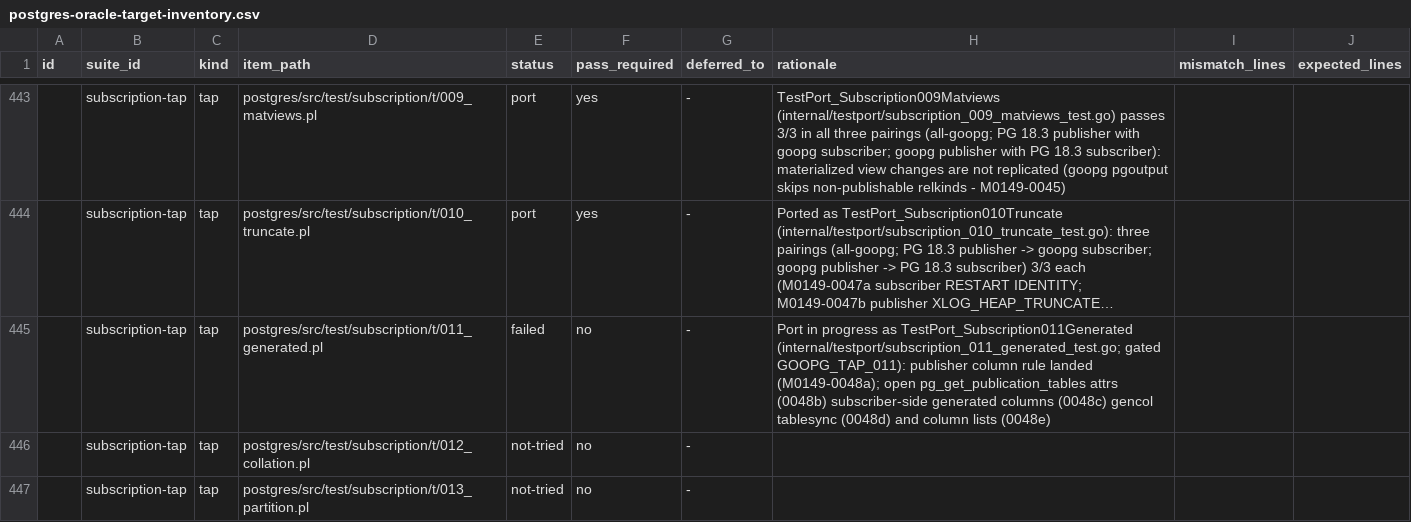
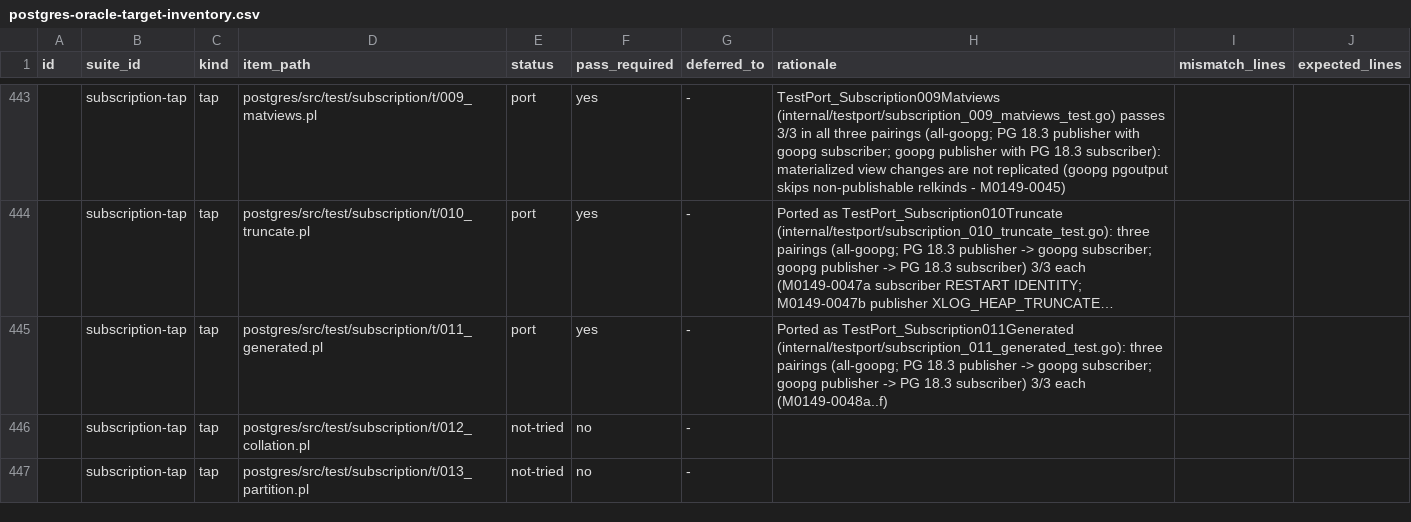
Before and after one commit to ryogrid/goopg, a CSV file: docs/test-port/postgres-oracle-target-inventory.csv, drawn as a sheet; only a part is shown, gaps mark what is left out; long unchanged cells end in …; the diff names each change by its address in the sheet, - before the commit and + after, or states it on an @@ line.

```diff
--- a/docs/test-port/postgres-oracle-target-inventory.csv
+++ b/docs/test-port/postgres-oracle-target-inventory.csv
-E445 (status): failed
+E445 (status): port
-F445 (pass_required): no
+F445 (pass_required): yes
-H445 (rationale): Port in progress as TestPort_Subscription011Generated (internal/testport/subscription_011_generated_test.go; gated GOOPG_TAP_011): publisher column rule landed (M0149-0048a); open pg_get_publication_tables attrs (0048b) subscriber-side generated columns (0048c) gencol tablesync (0048d) and column lists (0048e)
+H445 (rationale): Ported as TestPort_Subscription011Generated (internal/testport/subscription_011_generated_test.go): three pairings (all-goopg; PG 18.3 publisher -> goopg subscriber; goopg publisher -> PG 18.3 subscriber) 3/3 each (M0149-0048a..f)
```
Also changed, not shown: 5 other files.
